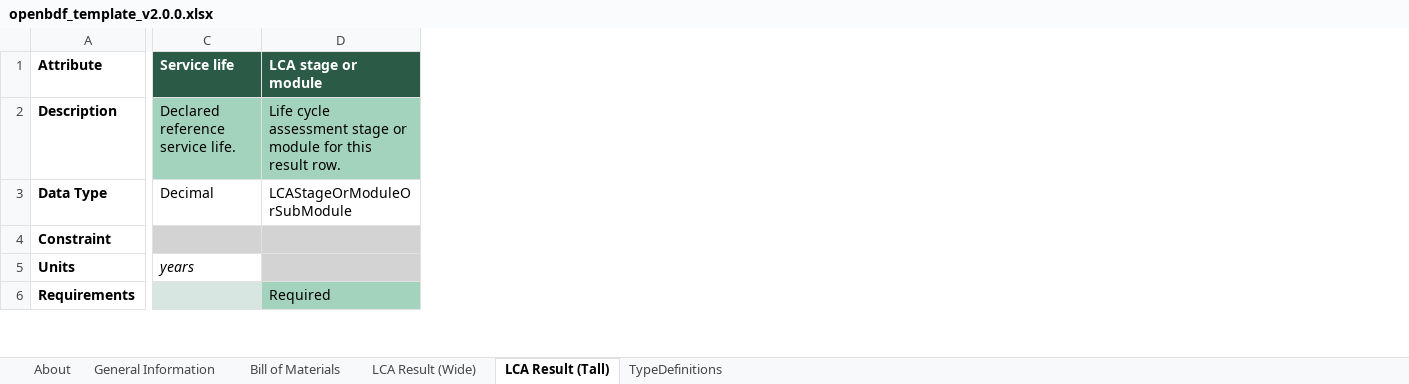
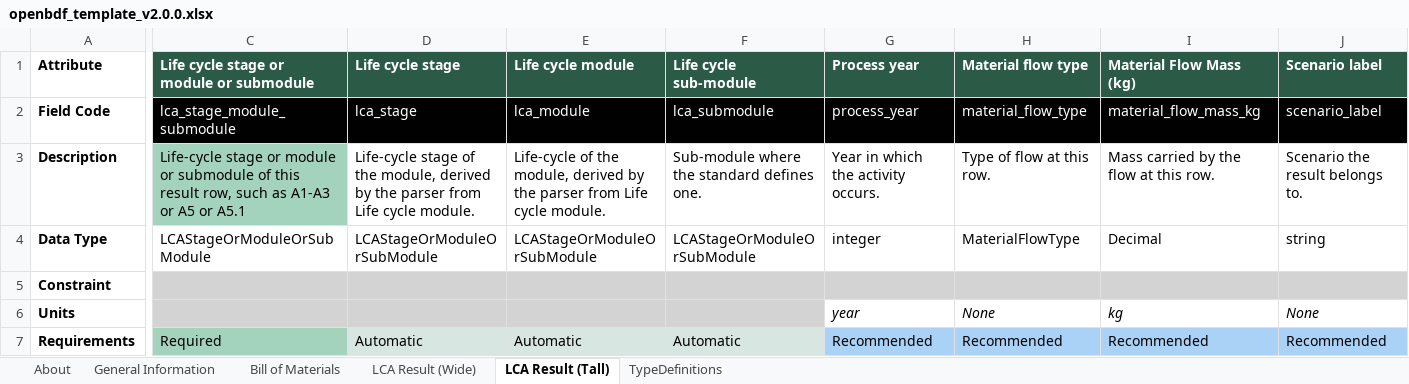
Before and after one commit to EPFL-ENAC/lmc-openbdf, an Excel workbook: openbdf_template_v2.0.0.xlsx, sheet LCA Result (Tall), drawn as a sheet; only a part is shown, gaps mark what is left out; values as stored, in another font and other column widths than the file's, no borders; 1 other sheet too large or unreadable and not compared; removed rows and columns are numbered as before the commit, all else as after; the diff covers the shown part only; the diff names each change by its address in the sheet, - before the commit and + after, or states it on an @@ line.

Commit message:
feat: update tall lca results to openbdf v2.0.0

```diff
--- a/openbdf_template_v2.0.0.xlsx (sheet LCA Result (Tall))
+++ b/openbdf_template_v2.0.0.xlsx (sheet LCA Result (Tall))
-column C, rows 1-5: Service life | Declared reference service life. | Decimal |  | years
-column D, rows 1-6: LCA stage or module | Life cycle assessment stage or module for this result row. | LCAStageOrModuleOrSubModule |  |  | Required
+column C, row 1: Life cycle stage or module or submodule; rows 3-7: Life-cycle stage or module or submodule of this result row, such as A1-A3 or A5 or A5.1 | LCAStageOrModuleOrSubModule |  |  | Required
+column D, row 1: Life cycle stage; rows 3-7: Life-cycle stage of the module, derived by the parser from Life cycle module. | LCAStageOrModuleOrSubModule |  |  | Automatic
+column E, row 1: Life cycle module; rows 3-7: Life-cycle of the module, derived by the parser from Life cycle module. | LCAStageOrModuleOrSubModule |  |  | Automatic
+column F, row 1: Life cycle sub-module; rows 3-7: Sub-module where the standard defines one. | LCAStageOrModuleOrSubModule |  |  | Automatic
+column G, row 1: Process year; rows 3-7: Year in which the activity occurs. | integer |  | year | Recommended
+column H, row 1: Material flow type; rows 3-7: Type of flow at this row. | MaterialFlowType |  | None | Recommended
+column I, row 1: Material Flow Mass (kg); rows 3-7: Mass carried by the flow at this row. | Decimal |  | kg | Recommended
+column J, row 1: Scenario label; rows 3-7: Scenario the result belongs to. | string |  | None | Recommended
@@ row 9 moved to row 2: Field Code @@
```
Also changed, not shown: 1 removed row, 6 added columns and 29 edited cells elsewhere in this sheet, sheet Bill of Materials, 8 other files.
